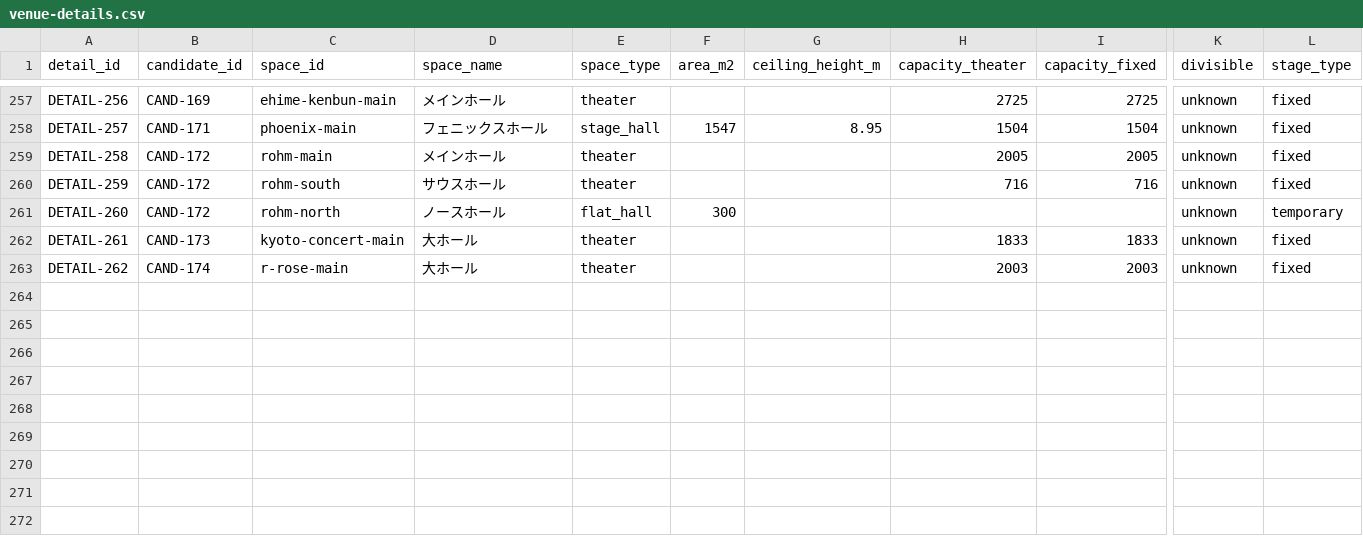
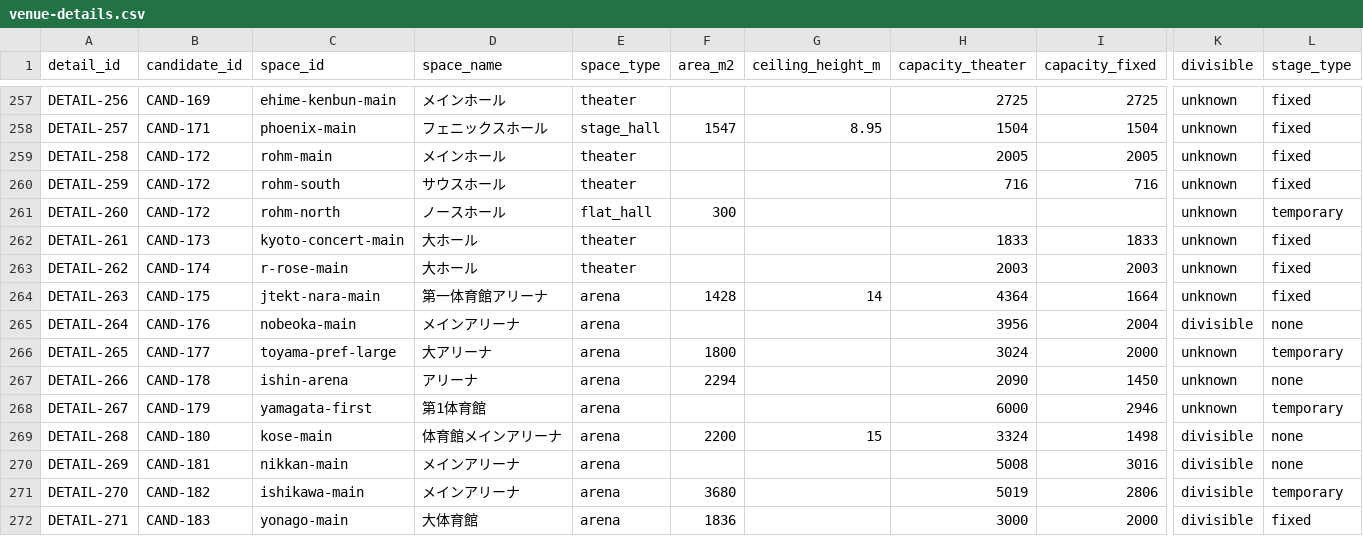
Before and after one commit to aratama-ship-it/venue-monosashi, a CSV file: data/venue-details.csv, drawn as a sheet; only a part is shown, gaps mark what is left out; rows hold the shown columns only; the diff names each change by its address in the sheet, - before the commit and + after, or states it on an @@ line.

```diff
--- a/data/venue-details.csv
+++ b/data/venue-details.csv
+row 264: DETAIL-263 | CAND-175 | jtekt-nara-main | 第一体育館アリーナ | arena | 1428 | 14 | 4364 | 1664 | unknown | fixed
+row 265: DETAIL-264 | CAND-176 | nobeoka-main | メインアリーナ | arena |  |  | 3956 | 2004 | divisible | none
+row 266: DETAIL-265 | CAND-177 | toyama-pref-large | 大アリーナ | arena | 1800 |  | 3024 | 2000 | unknown | temporary
+row 267: DETAIL-266 | CAND-178 | ishin-arena | アリーナ | arena | 2294 |  | 2090 | 1450 | unknown | none
+row 268: DETAIL-267 | CAND-179 | yamagata-first | 第1体育館 | arena |  |  | 6000 | 2946 | unknown | temporary
+row 269: DETAIL-268 | CAND-180 | kose-main | 体育館メインアリーナ | arena | 2200 | 15 | 3324 | 1498 | divisible | none
+row 270: DETAIL-269 | CAND-181 | nikkan-main | メインアリーナ | arena |  |  | 5008 | 3016 | divisible | none
+row 271: DETAIL-270 | CAND-182 | ishikawa-main | メインアリーナ | arena | 3680 |  | 5019 | 2806 | divisible | temporary
+row 272: DETAIL-271 | CAND-183 | yonago-main | 大体育館 | arena | 1836 |  | 3000 | 2000 | divisible | fixed
```
Also changed, not shown: data/candidate-venues.csv, data/price-observations.csv, 11 other files.
